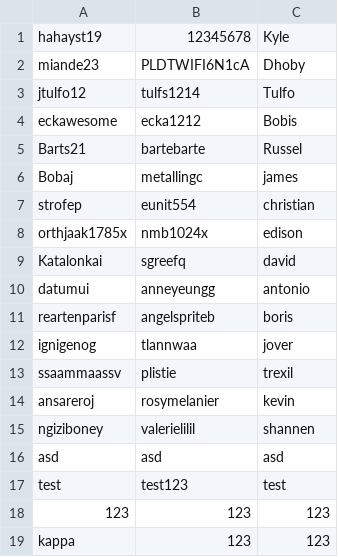
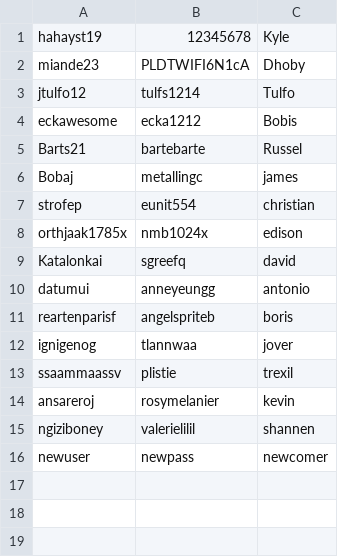
Before and after one commit to kylealelis/bbact03, a CSV file: data.csv, drawn as a sheet.

```diff
--- a/data.csv
+++ b/data.csv
@@ -15,5 +15,2 @@ ansareroj,rosymelanier,kevin
 ngiziboney,valerielilil,shannen
-asd,asd,asd
-test,test123,test
-123,123,123
-kappa,123,123
+newuser,newpass,newcomer
```
Also changed, not shown: 2 other files.
